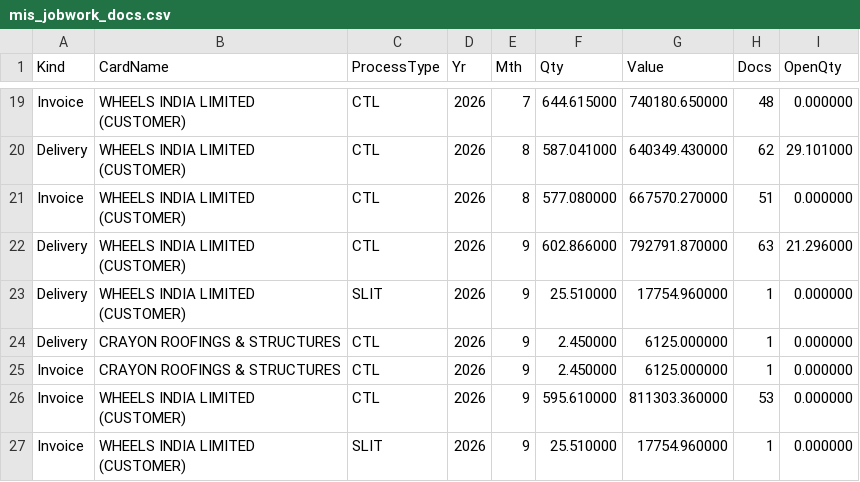
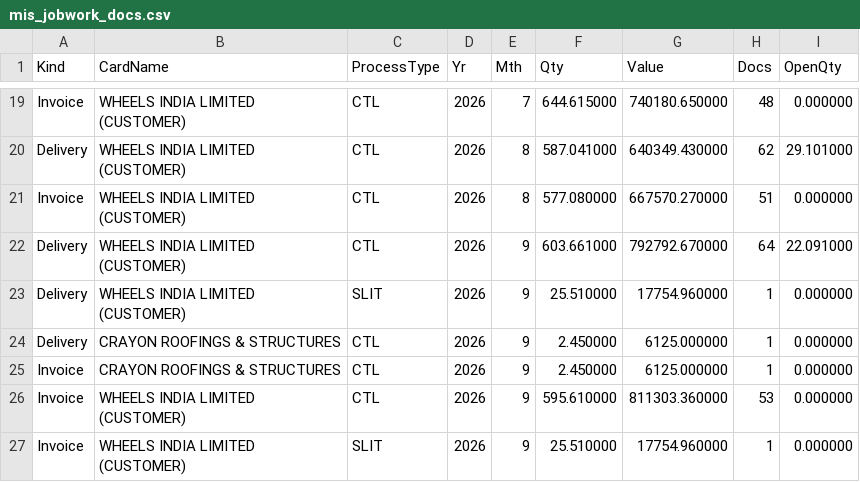
Before and after one commit to BSC23609/mis-portal, a CSV file: stock/mis_jobwork_docs.csv, drawn as a sheet; only a part is shown, gaps mark what is left out.

```diff
--- a/stock/mis_jobwork_docs.csv
+++ b/stock/mis_jobwork_docs.csv
@@ -21,3 +21,3 @@ Delivery,WHEELS INDIA LIMITED (CUSTOMER),CTL,2026,8,587.041000,640349.430000,62,
 Invoice,WHEELS INDIA LIMITED (CUSTOMER),CTL,2026,8,577.080000,667570.270000,51,0.000000
-Delivery,WHEELS INDIA LIMITED (CUSTOMER),CTL,2026,9,602.866000,792791.870000,63,21.296000
+Delivery,WHEELS INDIA LIMITED (CUSTOMER),CTL,2026,9,603.661000,792792.670000,64,22.091000
 Delivery,WHEELS INDIA LIMITED (CUSTOMER),SLIT,2026,9,25.510000,17754.960000,1,0.000000
```
Also changed, not shown: stock/mis_jobwork_balance.csv, stock/mis_jobwork_flow.csv, 4 other files.
